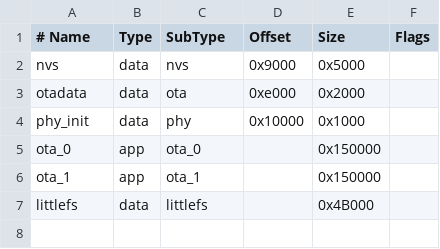
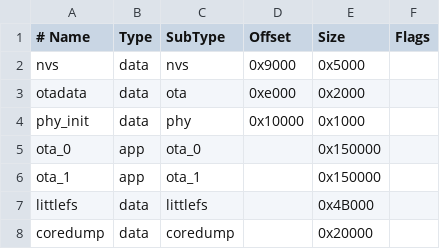
Before and after one commit to alufers/Zamkonator-firmware, a CSV file: partitions.csv, drawn as a sheet.

```diff
--- a/partitions.csv
+++ b/partitions.csv
@@ -7 +7,2 @@ ota_1,    app,  ota_1,          , 0x150000,
 littlefs, data, littlefs,         , 0x4B000,
+coredump, data, coredump,         , 0x20000,
```
Also changed, not shown: 15 other files.
